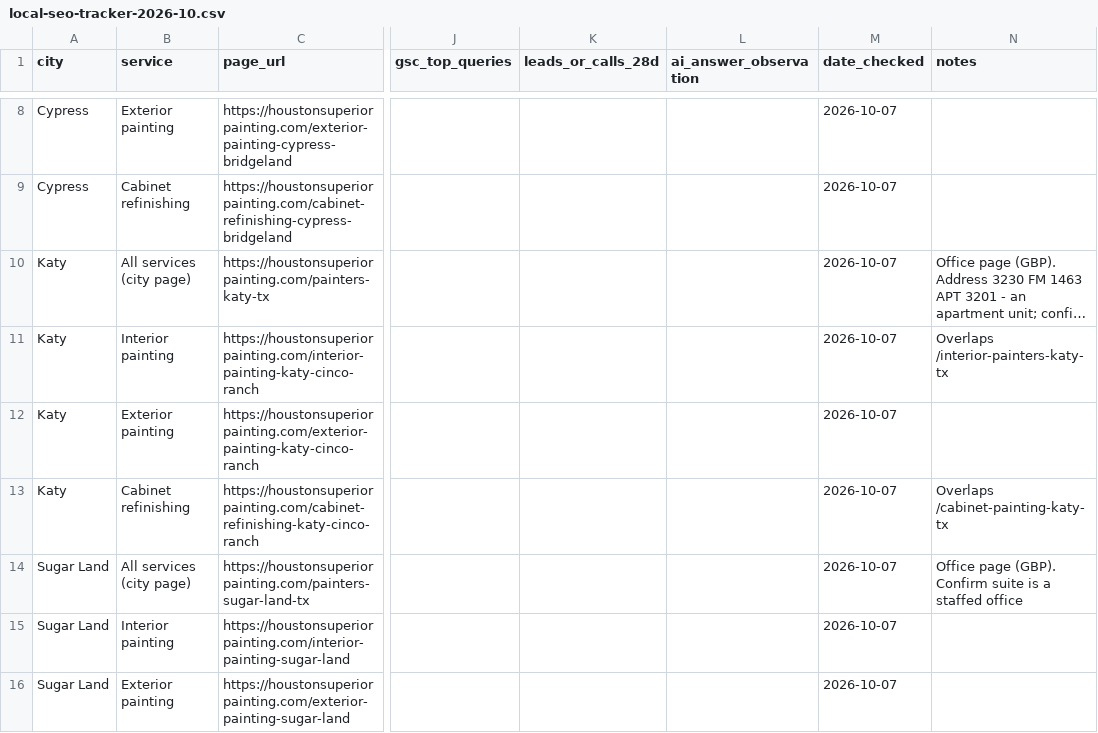
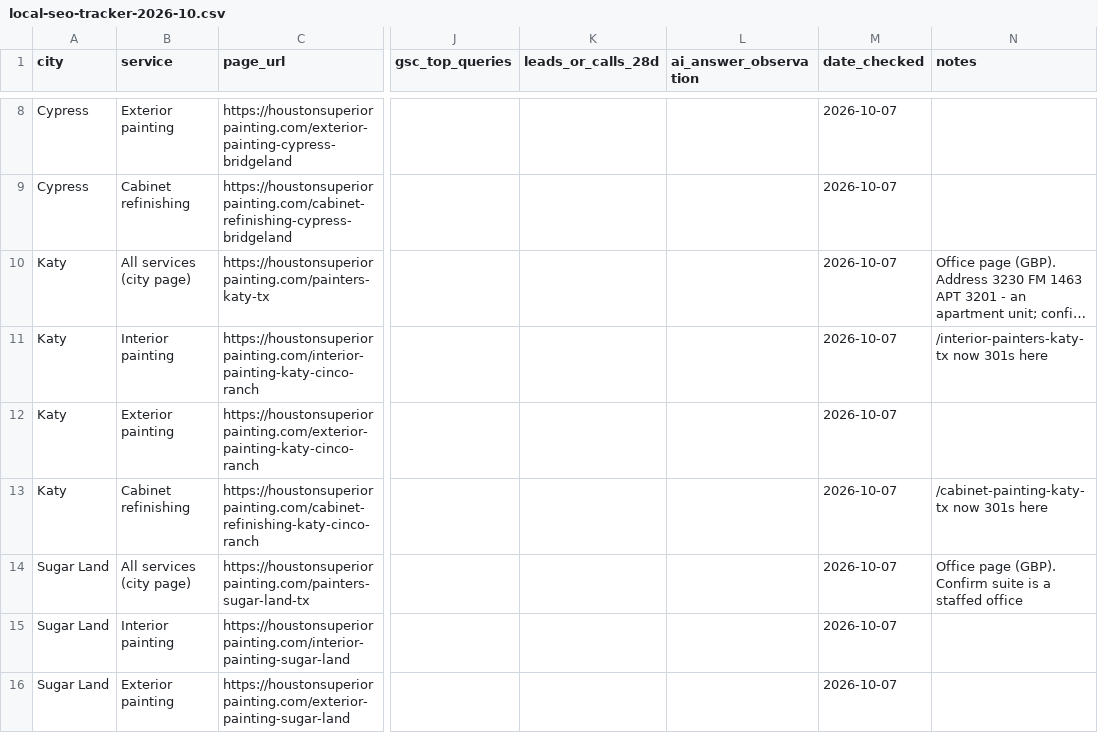
Before and after one commit to imnotarobot360/houstonsuperiorpainting, a CSV file: docs/local-seo-tracker-2026-10.csv, drawn as a sheet; only a part is shown, gaps mark what is left out; long unchanged cells end in …; the diff names each change by its address in the sheet, - before the commit and + after, or states it on an @@ line.

Commit message:
Consolidate 12 duplicate local pages with 301s

```diff
--- a/docs/local-seo-tracker-2026-10.csv
+++ b/docs/local-seo-tracker-2026-10.csv
-N11 (notes): Overlaps /interior-painters-katy-tx
+N11 (notes): /interior-painters-katy-tx now 301s here
-N13 (notes): Overlaps /cabinet-painting-katy-tx
+N13 (notes): /cabinet-painting-katy-tx now 301s here
```
Also changed, not shown: 27 other files.
